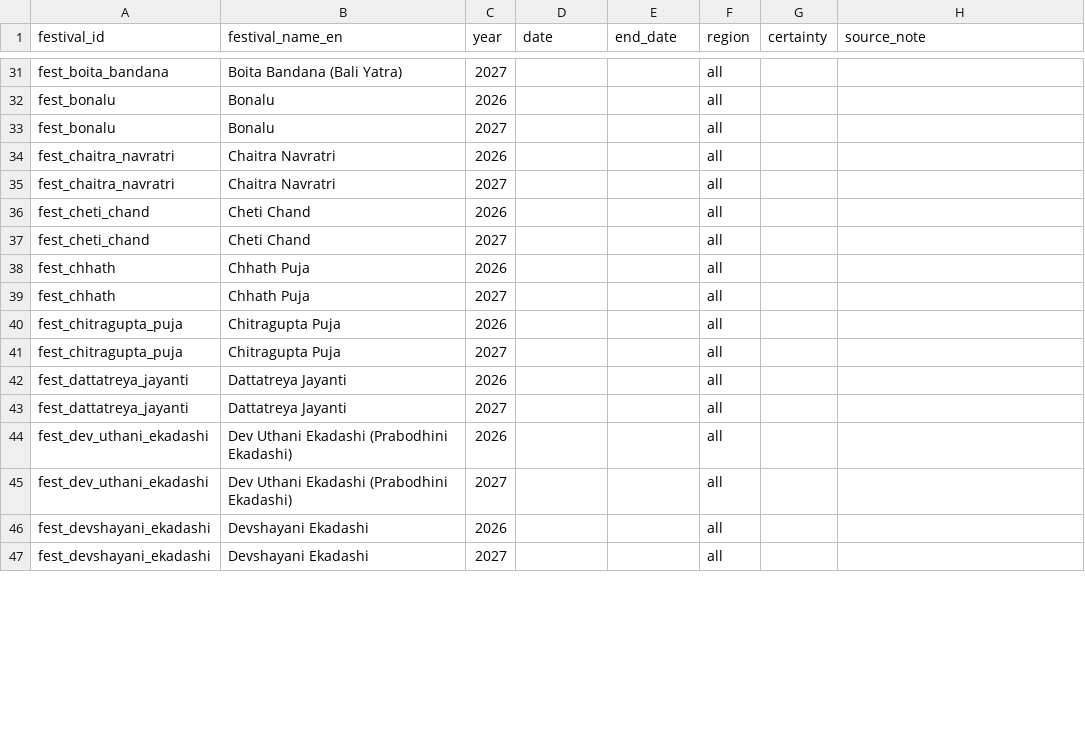
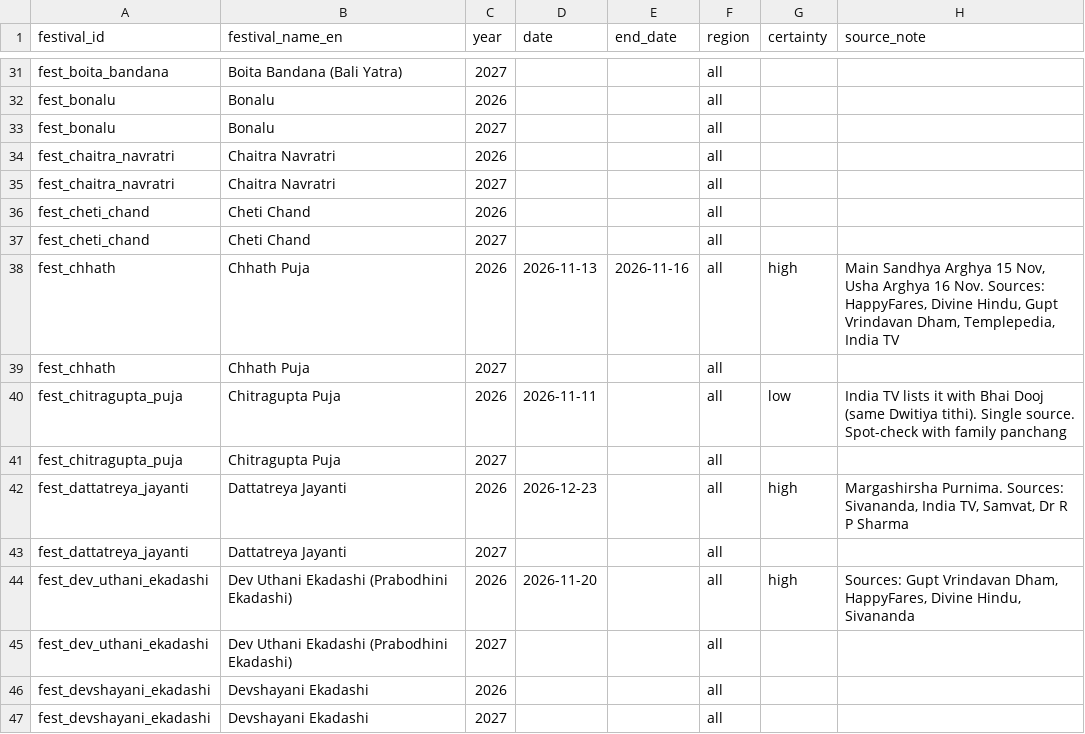
Before and after one commit to devhub02/puja_list, a CSV file: content/calendar/calendar_dates.csv, drawn as a sheet; only a part is shown, gaps mark what is left out; the diff covers the shown part only.

Commit message:
calender update

```diff
--- a/content/calendar/calendar_dates.csv
+++ b/content/calendar/calendar_dates.csv
@@ -37,9 +37,9 @@ fest_cheti_chand,Cheti Chand,2026,,,all,,
 fest_cheti_chand,Cheti Chand,2027,,,all,,
-fest_chhath,Chhath Puja,2026,,,all,,
+fest_chhath,Chhath Puja,2026,2026-11-13,2026-11-16,all,high,"Main Sandhya Arghya 15 Nov, Usha Arghya 16 Nov. Sources: HappyFares, Divine Hindu, Gupt Vrindavan Dham, Templepedia, India TV"
 fest_chhath,Chhath Puja,2027,,,all,,
-fest_chitragupta_puja,Chitragupta Puja,2026,,,all,,
+fest_chitragupta_puja,Chitragupta Puja,2026,2026-11-11,,all,low,India TV lists it with Bhai Dooj (same Dwitiya tithi). Single source. Spot-check with family panchang
 fest_chitragupta_puja,Chitragupta Puja,2027,,,all,,
-fest_dattatreya_jayanti,Dattatreya Jayanti,2026,,,all,,
+fest_dattatreya_jayanti,Dattatreya Jayanti,2026,2026-12-23,,all,high,"Margashirsha Purnima. Sources: Sivananda, India TV, Samvat, Dr R P Sharma"
 fest_dattatreya_jayanti,Dattatreya Jayanti,2027,,,all,,
-fest_dev_uthani_ekadashi,Dev Uthani Ekadashi (Prabodhini Ekadashi),2026,,,all,,
+fest_dev_uthani_ekadashi,Dev Uthani Ekadashi (Prabodhini Ekadashi),2026,2026-11-20,,all,high,"Sources: Gupt Vrindavan Dham, HappyFares, Divine Hindu, Sivananda"
 fest_dev_uthani_ekadashi,Dev Uthani Ekadashi (Prabodhini Ekadashi),2027,,,all,,
```
Also changed, not shown: 66 edited cells elsewhere in this file.
